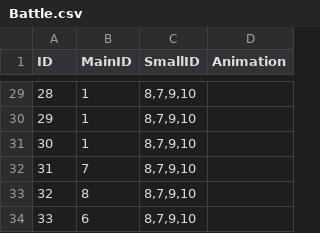
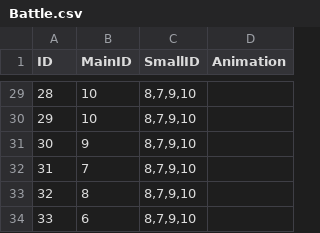
Before and after one commit to kevinnewkevin/xiyou, a CSV file: trunk/config/tables/Battle.csv, drawn as a sheet; only a part is shown, gaps mark what is left out; the diff covers the shown part only.

```diff
--- a/trunk/config/tables/Battle.csv
+++ b/trunk/config/tables/Battle.csv
@@ -29,4 +29,4 @@ ID,MainID,SmallID,Animation
-28,1,"8,7,9,10",
-29,1,"8,7,9,10",
-30,1,"8,7,9,10",
+28,10,"8,7,9,10",
+29,10,"8,7,9,10",
+30,9,"8,7,9,10",
 31,7,"8,7,9,10",
```
Also changed, not shown: 27 edited cells elsewhere in this file, trunk/config/tables/entity.csv.
